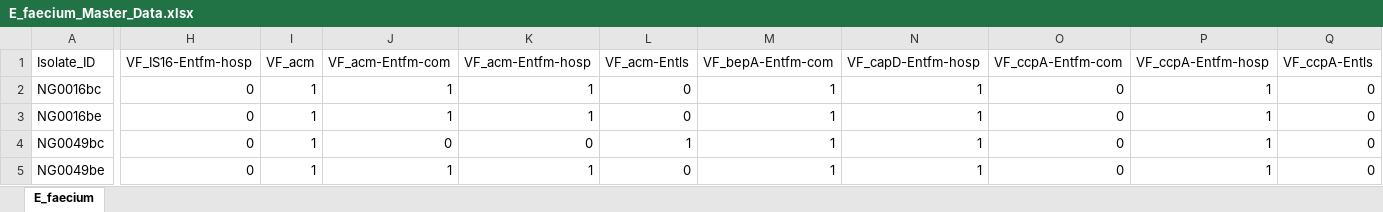
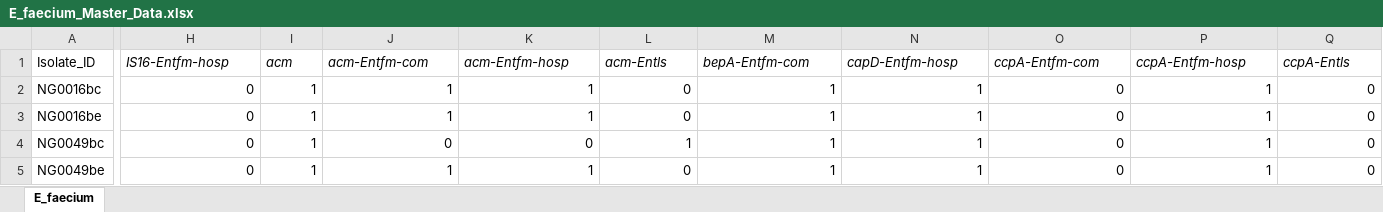
Before and after one commit to ngonzalez94/Longitudinal_study_Enterococcus, an Excel workbook: Efaecium/E_faecium_Master_Data.xlsx, sheet E_faecium, drawn as a sheet; only a part is shown, gaps mark what is left out; values as stored, in another font and other column widths than the file's, no borders; the diff covers the shown part only; the diff names each change by its address in the sheet, - before the commit and + after, or states it on an @@ line.

Commit message:
Master data files
Masted Data files

```diff
--- a/Efaecium/E_faecium_Master_Data.xlsx (sheet E_faecium)
+++ b/Efaecium/E_faecium_Master_Data.xlsx (sheet E_faecium)
-H1: VF_IS16-Entfm-hosp
+H1: IS16-Entfm-hosp
-H1:Q1 italic: off
+H1:Q1 italic: on
-I1: VF_acm
+I1: acm
-J1: VF_acm-Entfm-com
+J1: acm-Entfm-com
-K1: VF_acm-Entfm-hosp
+K1: acm-Entfm-hosp
-L1: VF_acm-Entls
+L1: acm-Entls
-M1: VF_bepA-Entfm-com
+M1: bepA-Entfm-com
-N1: VF_capD-Entfm-hosp
+N1: capD-Entfm-hosp
-O1: VF_ccpA-Entfm-com
+O1: ccpA-Entfm-com
-P1: VF_ccpA-Entfm-hosp
+P1: ccpA-Entfm-hosp
-Q1: VF_ccpA-Entls
+Q1: ccpA-Entls
```
Also changed, not shown: 44 edited cells and cell formats elsewhere in this sheet, 1 other file.
